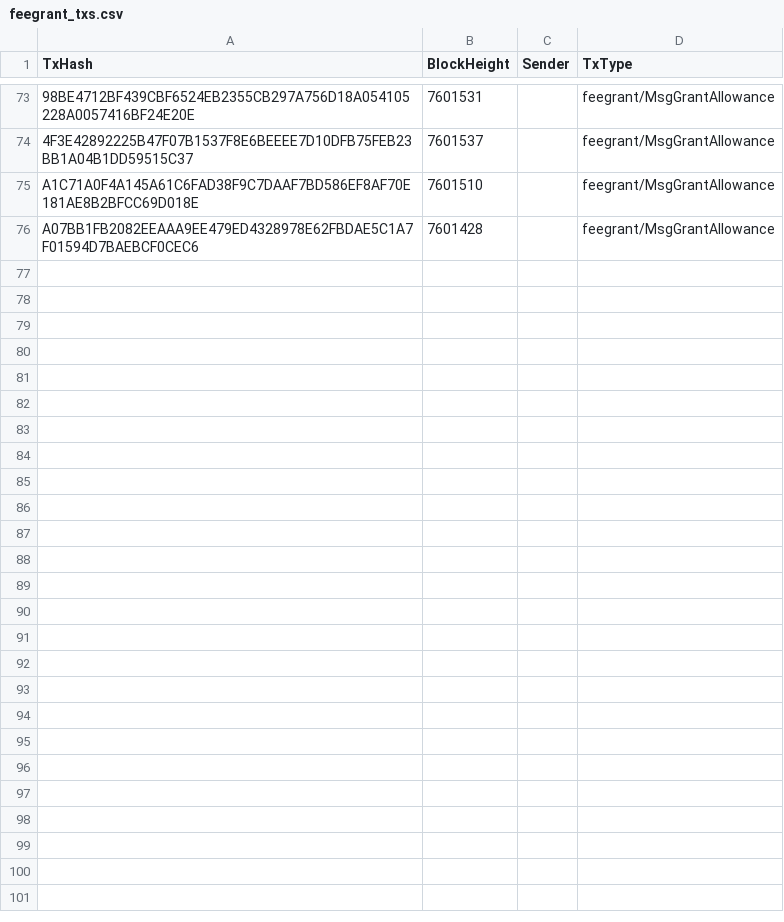
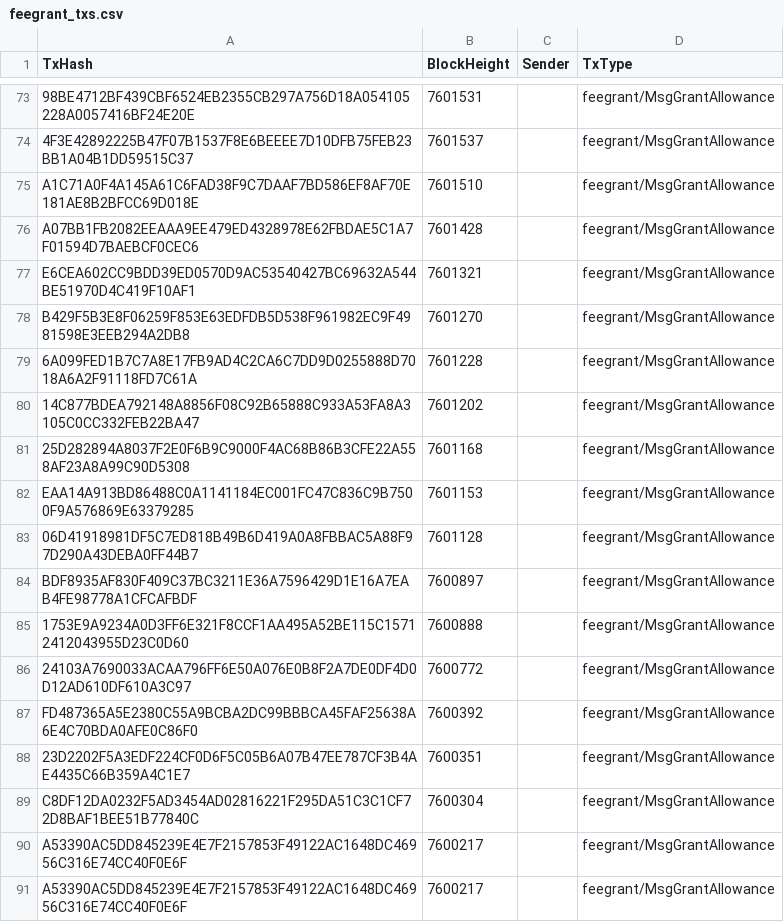
Before and after one commit to AstroTech-Labs/Research_1_TerraClassic, a CSV file: research/may_22_crash/txs_data/feegrant_txs.csv, drawn as a sheet; only a part is shown, gaps mark what is left out; the diff names each change by its address in the sheet, - before the commit and + after, or states it on an @@ line.

```diff
--- a/research/may_22_crash/txs_data/feegrant_txs.csv
+++ b/research/may_22_crash/txs_data/feegrant_txs.csv
+row 77: E6CEA602CC9BDD39ED0570D9AC53540427BC69632A544BE51970D4C419F10AF1 | 7601321 |  | feegrant/MsgGrantAllowance
+row 78: B429F5B3E8F06259F853E63EDFDB5D538F961982EC9F4981598E3EEB294A2DB8 | 7601270 |  | feegrant/MsgGrantAllowance
+row 79: 6A099FED1B7C7A8E17FB9AD4C2CA6C7DD9D0255888D7018A6A2F91118FD7C61A | 7601228 |  | feegrant/MsgGrantAllowance
+row 80: 14C877BDEA792148A8856F08C92B65888C933A53FA8A3105C0CC332FEB22BA47 | 7601202 |  | feegrant/MsgGrantAllowance
+row 81: 25D282894A8037F2E0F6B9C9000F4AC68B86B3CFE22A558AF23A8A99C90D5308 | 7601168 |  | feegrant/MsgGrantAllowance
+row 82: EAA14A913BD86488C0A1141184EC001FC47C836C9B7500F9A576869E63379285 | 7601153 |  | feegrant/MsgGrantAllowance
+row 83: 06D41918981DF5C7ED818B49B6D419A0A8FBBAC5A88F97D290A43DEBA0FF44B7 | 7601128 |  | feegrant/MsgGrantAllowance
+row 84: BDF8935AF830F409C37BC3211E36A7596429D1E16A7EAB4FE98778A1CFCAFBDF | 7600897 |  | feegrant/MsgGrantAllowance
+row 85: 1753E9A9234A0D3FF6E321F8CCF1AA495A52BE115C15712412043955D23C0D60 | 7600888 |  | feegrant/MsgGrantAllowance
+row 86: 24103A7690033ACAA796FF6E50A076E0B8F2A7DE0DF4D0D12AD610DF610A3C97 | 7600772 |  | feegrant/MsgGrantAllowance
+row 87: FD487365A5E2380C55A9BCBA2DC99BBBCA45FAF25638A6E4C70BDA0AFE0C86F0 | 7600392 |  | feegrant/MsgGrantAllowance
+row 88: 23D2202F5A3EDF224CF0D6F5C05B6A07B47EE787CF3B4AE4435C66B359A4C1E7 | 7600351 |  | feegrant/MsgGrantAllowance
+row 89: C8DF12DA0232F5AD3454AD02816221F295DA51C3C1CF72D8BAF1BEE51B77840C | 7600304 |  | feegrant/MsgGrantAllowance
+row 90: A53390AC5DD845239E4E7F2157853F49122AC1648DC46956C316E74CC40F0E6F | 7600217 |  | feegrant/MsgGrantAllowance
+row 91: A53390AC5DD845239E4E7F2157853F49122AC1648DC46956C316E74CC40F0E6F | 7600217 |  | feegrant/MsgGrantAllowance
```
Also changed, not shown: research/may_22_crash/txs_data/distribution_txs.csv, research/may_22_crash/txs_data/gov_txs.csv, 4 other files.
